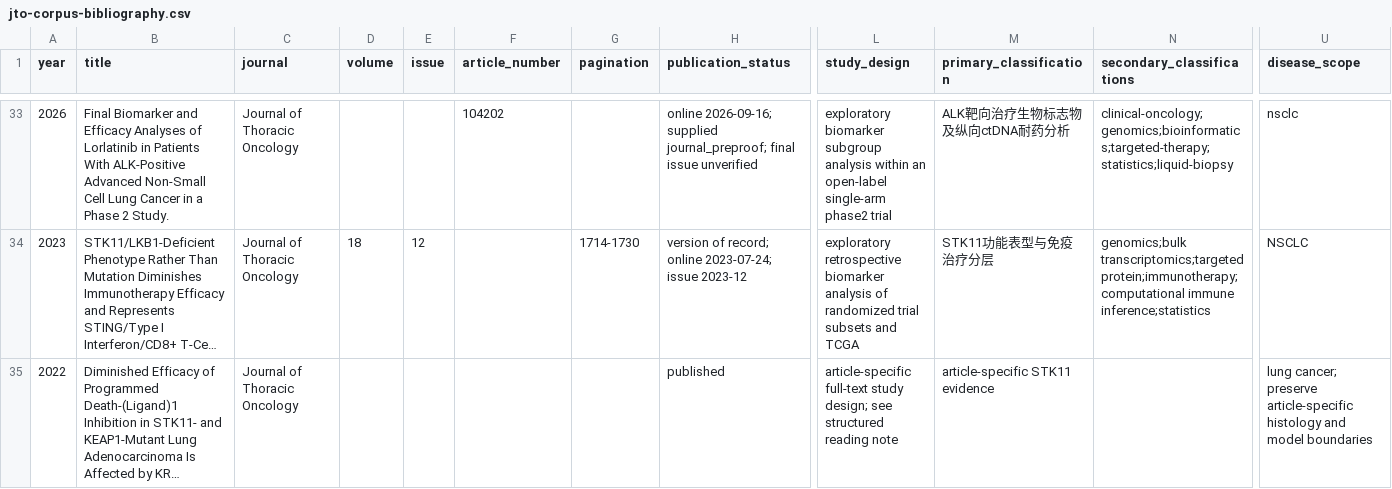
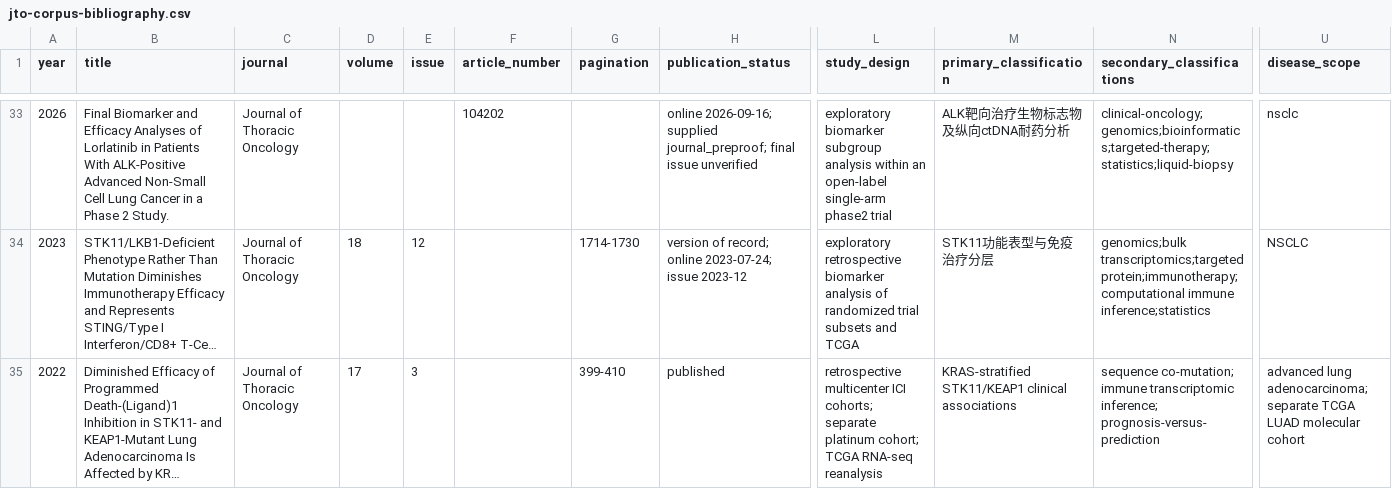
Before and after one commit to Winteric123/artificial-writing-skill, a CSV file: skills/artificial-writing-skill/references/jto-corpus-bibliography.csv, drawn as a sheet; only a part is shown, gaps mark what is left out; long unchanged cells end in …; the diff names each change by its address in the sheet, - before the commit and + after, or states it on an @@ line.

```diff
--- a/skills/artificial-writing-skill/references/jto-corpus-bibliography.csv
+++ b/skills/artificial-writing-skill/references/jto-corpus-bibliography.csv
-D35 (volume): (empty)
+D35 (volume): 17
-E35 (issue): (empty)
+E35 (issue): 3
-G35 (pagination): (empty)
+G35 (pagination): 399-410
-L35 (study_design): article-specific full-text study design; see structured reading note
+L35 (study_design): retrospective multicenter ICI cohorts; separate platinum cohort; TCGA RNA-seq reanalysis
-M35 (primary_classification): article-specific STK11 evidence
+M35 (primary_classification): KRAS-stratified STK11/KEAP1 clinical associations
-N35 (secondary_classifications): (empty)
+N35 (secondary_classifications): sequence co-mutation; immune transcriptomic inference; prognosis-versus-prediction
-U35 (disease_scope): lung cancer; preserve article-specific histology and model boundaries
+U35 (disease_scope): advanced lung adenocarcinoma; separate TCGA LUAD molecular cohort
```
Also changed, not shown: skills/artificial-writing-skill/references/jto-reading-quality-register.csv, skills/artificial-writing-skill/references/jto-section-language-catalog.csv, 26 other files.
